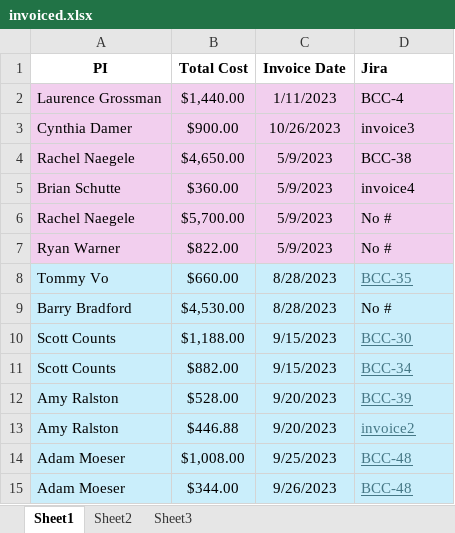
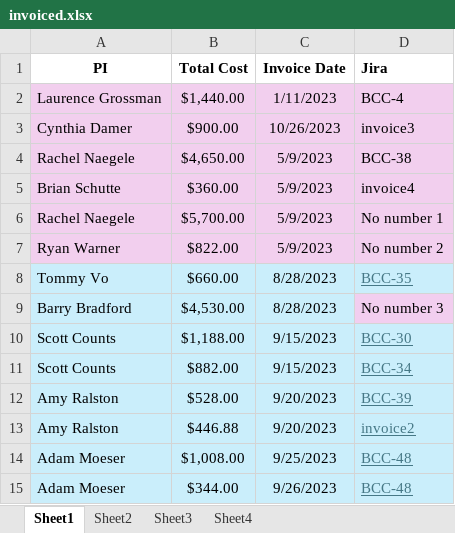
Before and after one commit to MSUBioinformaticsCore/business_summaries, an Excel workbook: invoiced.xlsx, sheet Sheet1, drawn as a sheet; only a part is shown; values as stored, in another font and other column widths than the file's, no borders; the diff covers the shown part only; the diff names each change by its address in the sheet, - before the commit and + after, or states it on an @@ line.

```diff
--- a/invoiced.xlsx (sheet Sheet1)
+++ b/invoiced.xlsx (sheet Sheet1)
+sheet tab: Sheet4
-D6 (Jira): No #
+D6 (Jira): No number 1
-D7 (Jira): No #
+D7 (Jira): No number 2
-D9 (Jira): No #
+D9 (Jira): No number 3
-D9 fill: #CAEEFB
+D9 fill: #F2CEEF
```
Also changed, not shown: 10 added rows, 7 edited cells and cell formats elsewhere in this sheet, sheet Sheet3, 7 other files.
